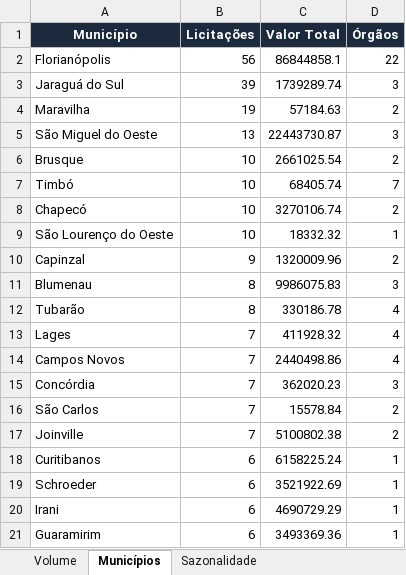
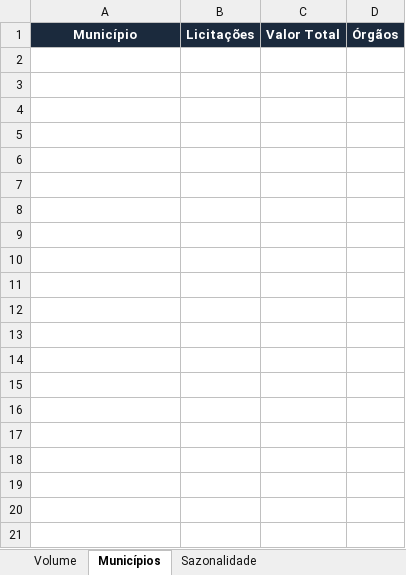
Before and after one commit to tjsasakifln/extra-cli, an Excel workbook: .dod/evidence/DOD-rol-1-definition-of-done-d5c6584cb7/panorama-SC-2026-07-21.xlsx, sheet Municípios, drawn as a sheet; values as stored, in another font and other column widths than the file's, no borders; the diff names each change by its address in the sheet, - before the commit and + after, or states it on an @@ line.

Commit message:
docs(dod): ACCEPTED gera Excel after main reproof (PR #90)
Campaign CONTINUE-03 reconciliation. Independent adversarial QA PASS_FOR_ACCEPT.
Reproof: 11 passed REQUIRE_REAL_DB=1 @ main 432da028.

```diff
--- a/.dod/evidence/DOD-rol-1-definition-of-done-d5c6584cb7/panorama-SC-2026-07-21.xlsx (sheet Municípios)
+++ b/.dod/evidence/DOD-rol-1-definition-of-done-d5c6584cb7/panorama-SC-2026-07-21.xlsx (sheet Municípios)
-row 2: Florianópolis | 56 | 86844858.1 | 22
-row 3: Jaraguá do Sul | 39 | 1739289.74 | 3
-row 4: Maravilha | 19 | 57184.63 | 2
-row 5: São Miguel do Oeste | 13 | 22443730.87 | 3
-row 6: Brusque | 10 | 2661025.54 | 2
-row 7: Timbó | 10 | 68405.74 | 7
-row 8: Chapecó | 10 | 3270106.74 | 2
-row 9: São Lourenço do Oeste | 10 | 18332.32 | 1
-row 10: Capinzal | 9 | 1320009.96 | 2
-row 11: Blumenau | 8 | 9986075.83 | 3
-row 12: Tubarão | 8 | 330186.78 | 4
-row 13: Lages | 7 | 411928.32 | 4
-row 14: Campos Novos | 7 | 2440498.86 | 4
-row 15: Concórdia | 7 | 362020.23 | 3
-row 16: São Carlos | 7 | 15578.84 | 2
-row 17: Joinville | 7 | 5100802.38 | 2
-row 18: Curitibanos | 6 | 6158225.24 | 1
-row 19: Schroeder | 6 | 3521922.69 | 1
-row 20: Irani | 6 | 4690729.29 | 1
-row 21: Guaramirim | 6 | 3493369.36 | 1
```
Also changed, not shown: sheet Volume, sheet Sazonalidade, 8 other files.
